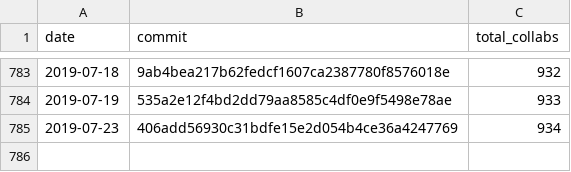
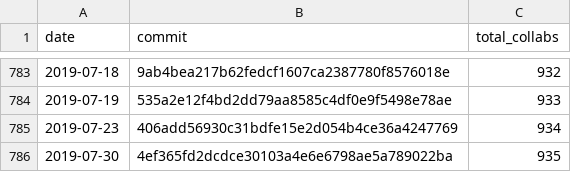
Before and after one commit to regardscitoyens/Collaborateurs-Parlement, a CSV file: data/liste_senateurs_collaborateurs-totaux.csv, drawn as a sheet; only a part is shown, gaps mark what is left out.

```diff
--- a/data/liste_senateurs_collaborateurs-totaux.csv
+++ b/data/liste_senateurs_collaborateurs-totaux.csv
@@ -785 +785,2 @@ date,commit,total_collabs
 2019-07-23,406add56930c31bdfe15e2d054b4ce36a4247769,934
+2019-07-30,4ef365fd2dcdce30103a4e6e6798ae5a789022ba,935
```
Also changed, not shown: data/liste_deputes_collaborateurs-totaux.csv.
